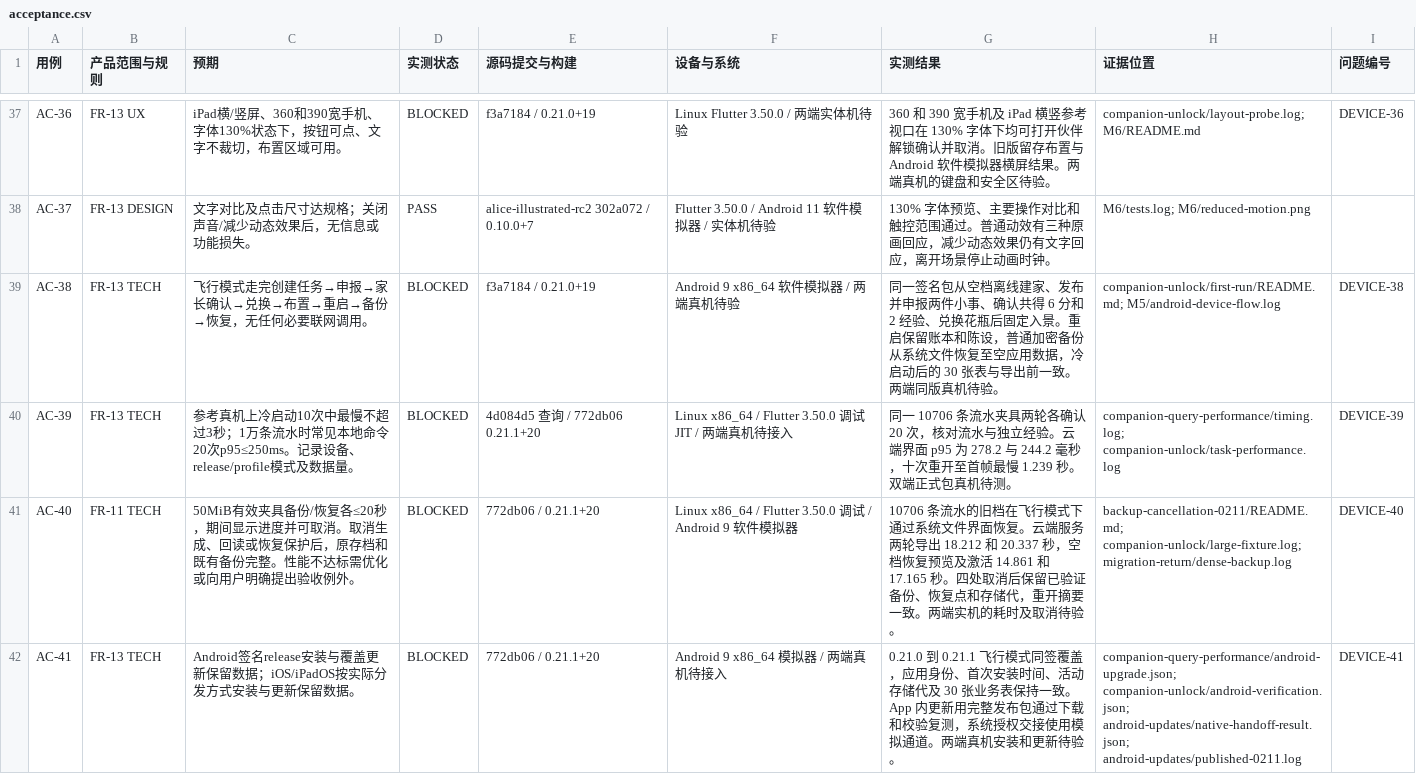
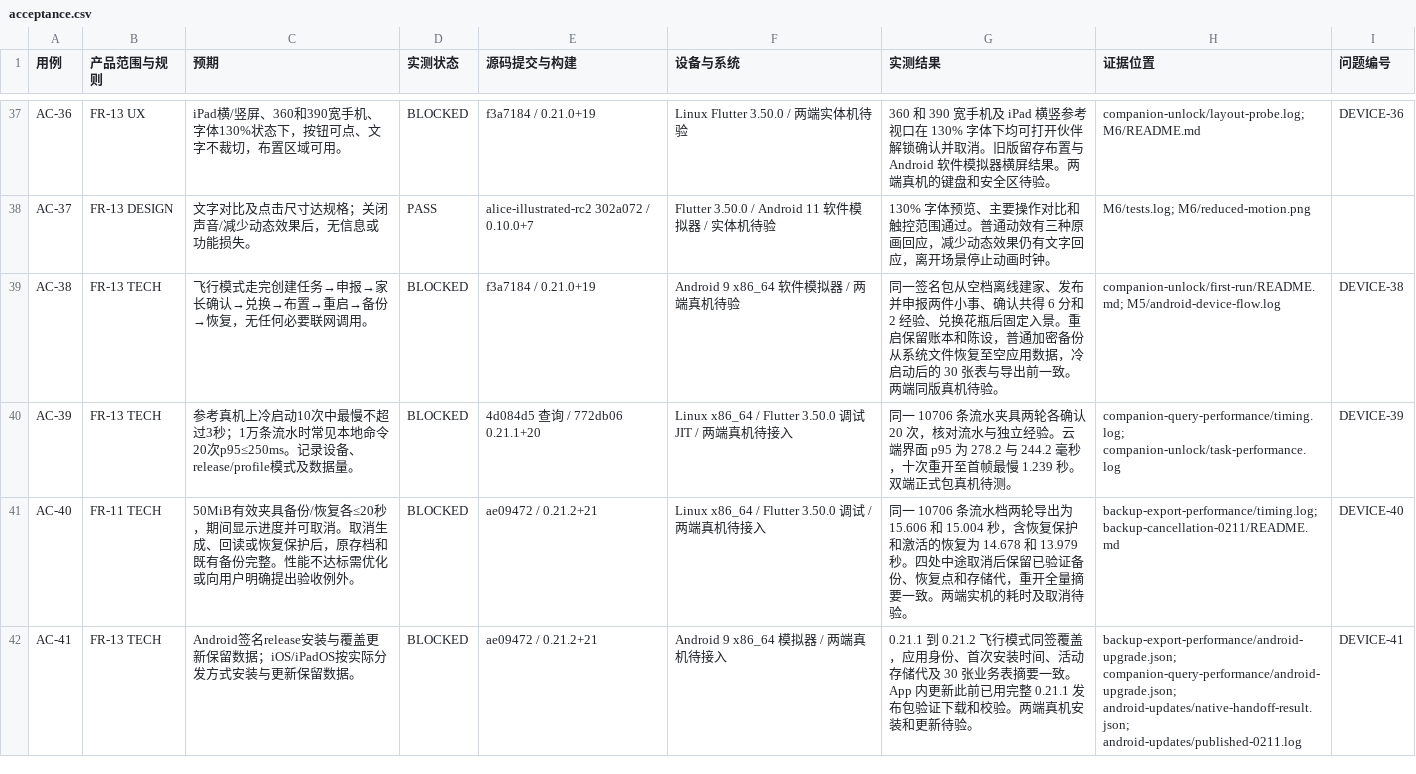
Before and after one commit to tonymd323/alice-little-companions, a CSV file: docs/evidence/acceptance.csv, drawn as a sheet; only a part is shown, gaps mark what is left out; the diff covers the shown part only.

Commit message:
Record the 0.21.2 Android release and backup verification

```diff
--- a/docs/evidence/acceptance.csv
+++ b/docs/evidence/acceptance.csv
@@ -40,3 +40,3 @@ AC-38,FR-13 TECH,飞行模式走完创建任务→申报→家长确认→兑换
 AC-39,FR-13 TECH,参考真机上冷启动10次中最慢不超过3秒；1万条流水时常见本地命令20次p95≤250ms。记录设备、release/profile模式及数据量。,BLOCKED,4d084d5 查询 / 772db06 0.21.1+20,Linux x86_64 / Flutter 3.50.0 调试 JIT / 两端真机待接入,同一 10706 条流水夹具两轮各确认 20 次，核对流水与独立经验。云端界面 p95 为 278.2 与 244.2 毫秒，十次重开至首帧最慢 1.239 秒。双端正式包真机待测。,companion-query-performance/timing.log; companion-unlock/task-performance.log,DEVICE-39
-AC-40,FR-11 TECH,50MiB有效夹具备份/恢复各≤20秒，期间显示进度并可取消。取消生成、回读或恢复保护后，原存档和既有备份完整。性能不达标需优化或向用户明确提出验收例外。,BLOCKED,772db06 / 0.21.1+20,Linux x86_64 / Flutter 3.50.0 调试 / Android 9 软件模拟器,10706 条流水的旧档在飞行模式下通过系统文件界面恢复。云端服务两轮导出 18.212 和 20.337 秒，空档恢复预览及激活 14.861 和 17.165 秒。四处取消后保留已验证备份、恢复点和存储代，重开摘要一致。两端实机的耗时及取消待验。,backup-cancellation-0211/README.md; companion-unlock/large-fixture.log; migration-return/dense-backup.log,DEVICE-40
-AC-41,FR-13 TECH,Android签名release安装与覆盖更新保留数据；iOS/iPadOS按实际分发方式安装与更新保留数据。,BLOCKED,772db06 / 0.21.1+20,Android 9 x86_64 模拟器 / 两端真机待接入,0.21.0 到 0.21.1 飞行模式同签覆盖，应用身份、首次安装时间、活动存储代及 30 张业务表保持一致。App 内更新用完整发布包通过下载和校验复测，系统授权交接使用模拟通道。两端真机安装和更新待验。,companion-query-performance/android-upgrade.json; companion-unlock/android-verification.json; android-updates/native-handoff-result.json; android-updates/published-0211.log,DEVICE-41
+AC-40,FR-11 TECH,50MiB有效夹具备份/恢复各≤20秒，期间显示进度并可取消。取消生成、回读或恢复保护后，原存档和既有备份完整。性能不达标需优化或向用户明确提出验收例外。,BLOCKED,ae09472 / 0.21.2+21,Linux x86_64 / Flutter 3.50.0 调试 / 两端真机待接入,同一 10706 条流水档两轮导出为 15.606 和 15.004 秒，含恢复保护和激活的恢复为 14.678 和 13.979 秒。四处中途取消后保留已验证备份、恢复点和存储代，重开全量摘要一致。两端实机的耗时及取消待验。,backup-export-performance/timing.log; backup-cancellation-0211/README.md,DEVICE-40
+AC-41,FR-13 TECH,Android签名release安装与覆盖更新保留数据；iOS/iPadOS按实际分发方式安装与更新保留数据。,BLOCKED,ae09472 / 0.21.2+21,Android 9 x86_64 模拟器 / 两端真机待接入,0.21.1 到 0.21.2 飞行模式同签覆盖，应用身份、首次安装时间、活动存储代及 30 张业务表摘要一致。App 内更新此前已用完整 0.21.1 发布包验证下载和校验。两端真机安装和更新待验。,backup-export-performance/android-upgrade.json; companion-query-performance/android-upgrade.json; android-updates/native-handoff-result.json; android-updates/published-0211.log,DEVICE-41
```
Also changed, not shown: 6 edited cells elsewhere in this file, 15 other files.
